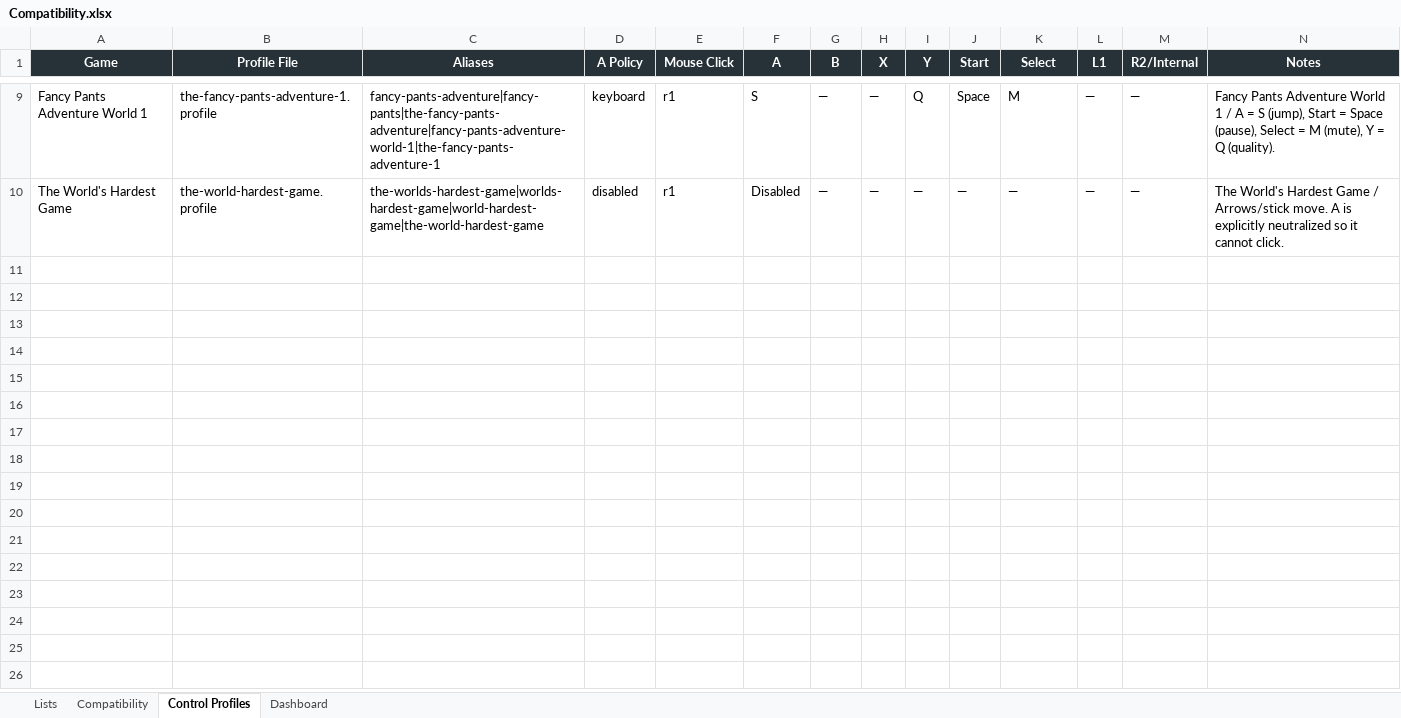
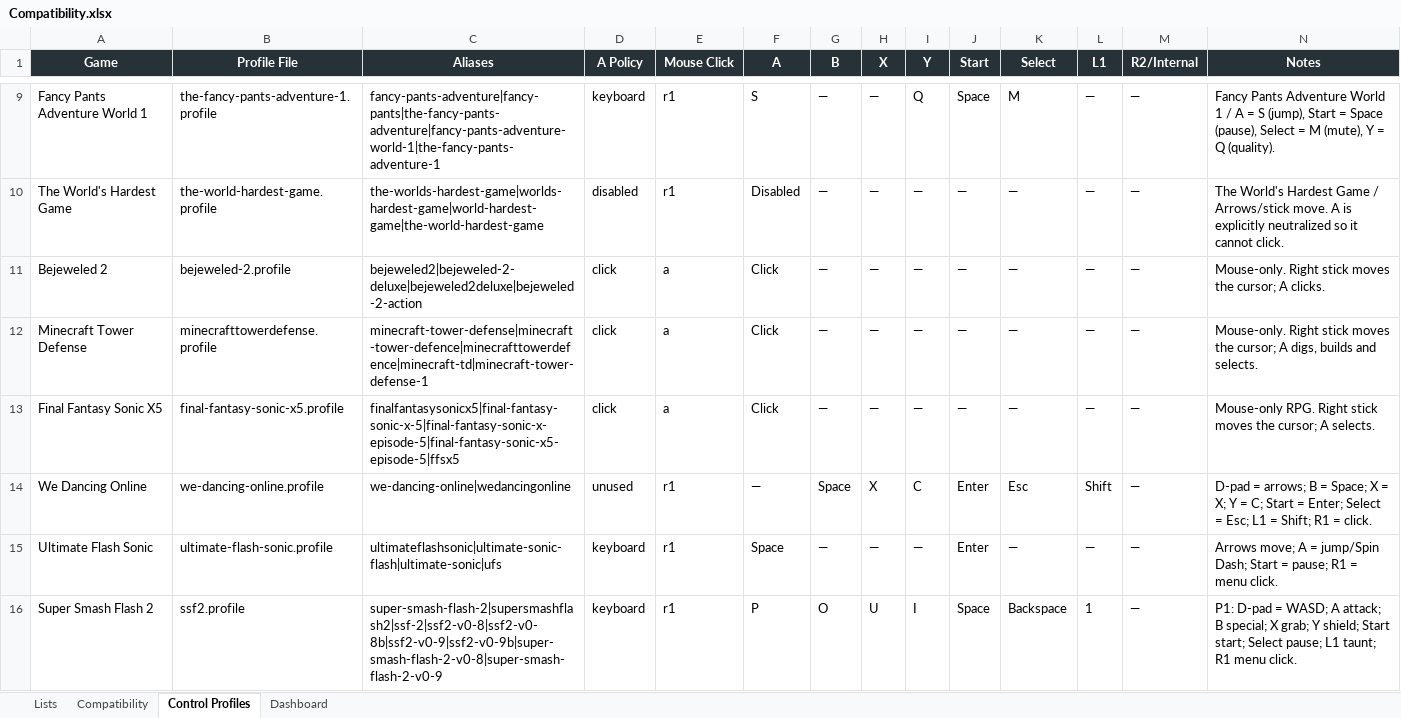
Before and after one commit to SilverPsychoo/Ruffle-Handheld, an Excel workbook: Compatibility.xlsx, sheet Control Profiles, drawn as a sheet; only a part is shown, gaps mark what is left out; values as stored, in another font and other column widths than the file's, no borders; table styles not drawn; the diff names each change by its address in the sheet, - before the commit and + after, or states it on an @@ line.

Commit message:
Feat: Profile Maker and Controls Fix

```diff
--- a/Compatibility.xlsx (sheet Control Profiles)
+++ b/Compatibility.xlsx (sheet Control Profiles)
+row 11: Bejeweled 2 | bejeweled-2.profile | bejeweled2|bejeweled-2-deluxe|bejeweled2deluxe|bejeweled-2-action | click | a | Click | — | — | — | — | — | — | — | Mouse-only. Right stick moves the cursor; A clicks.
+row 12: Minecraft Tower Defense | minecrafttowerdefense.profile | minecraft-tower-defense|minecraft-tower-defence|minecrafttowerdefence|minecraft-td|minecraft-tower-defense-1 | click | a | Click | — | — | — | — | — | — | — | Mouse-only. Right stick moves the cursor; A digs, builds and selects.
+row 13: Final Fantasy Sonic X5 | final-fantasy-sonic-x5.profile | finalfantasysonicx5|final-fantasy-sonic-x-5|final-fantasy-sonic-x-episode-5|final-fantasy-sonic-x5-episode-5|ffsx5 | click | a | Click | — | — | — | — | — | — | — | Mouse-only RPG. Right stick moves the cursor; A selects.
+row 14: We Dancing Online | we-dancing-online.profile | we-dancing-online|wedancingonline | unused | r1 | — | Space | X | C | Enter | Esc | Shift | — | D-pad = arrows; B = Space; X = X; Y = C; Start = Enter; Select = Esc; L1 = Shift; R1 = click.
+row 15: Ultimate Flash Sonic | ultimate-flash-sonic.profile | ultimateflashsonic|ultimate-sonic-flash|ultimate-sonic|ufs | keyboard | r1 | Space | — | — | — | Enter | — | — | — | Arrows move; A = jump/Spin Dash; Start = pause; R1 = menu click.
+row 16: Super Smash Flash 2 | ssf2.profile | super-smash-flash-2|supersmashflash2|ssf-2|ssf2-v0-8|ssf2-v0-8b|ssf2-v0-9|ssf2-v0-9b|super-smash-flash-2-v0-8|super-smash-flash-2-v0-9 | keyboard | r1 | P | O | U | I | Space | Backspace | 1 | — | P1: D-pad = WASD; A attack; B special; X grab; Y shield; Start start; Select pause; L1 taunt; R1 menu click.
```
Also changed, not shown: sheet Compatibility, sheet Dashboard, charts or pictures, 38 other files.
